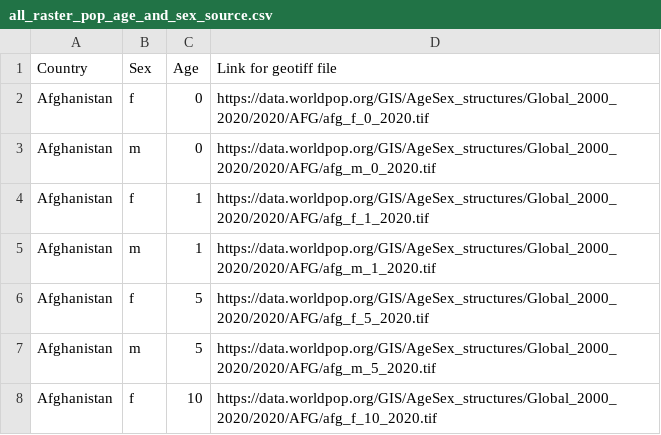
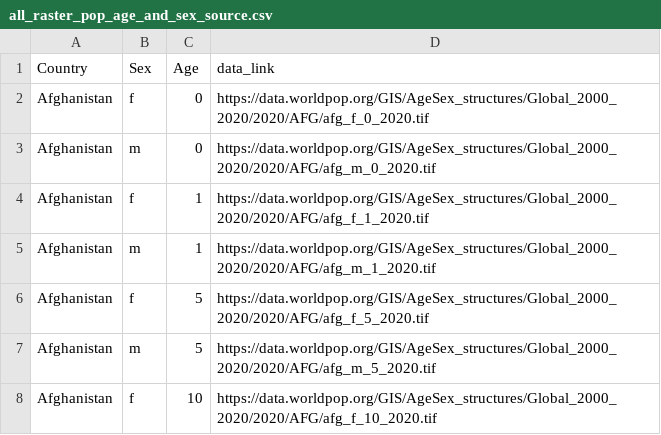
Before and after one commit to pedrocamargo/road_analytics, a CSV file: model/population/all_raster_pop_age_and_sex_source.csv, drawn as a sheet; only a part is shown.

Commit message:
Adds spatial detailing to basic model build

```diff
--- a/model/population/all_raster_pop_age_and_sex_source.csv
+++ b/model/population/all_raster_pop_age_and_sex_source.csv
@@ -1,2 +1,2 @@
-Country,Sex,Age,Link for geotiff file
+Country,Sex,Age,data_link
 Afghanistan,f,0,https://data.worldpop.org/GIS/AgeSex_structures/Global_2000_2020/2020/AFG/afg_f_0_2020.tif
```
Also changed, not shown: model/population/all_raster_pop_source.csv, 3 other files.
